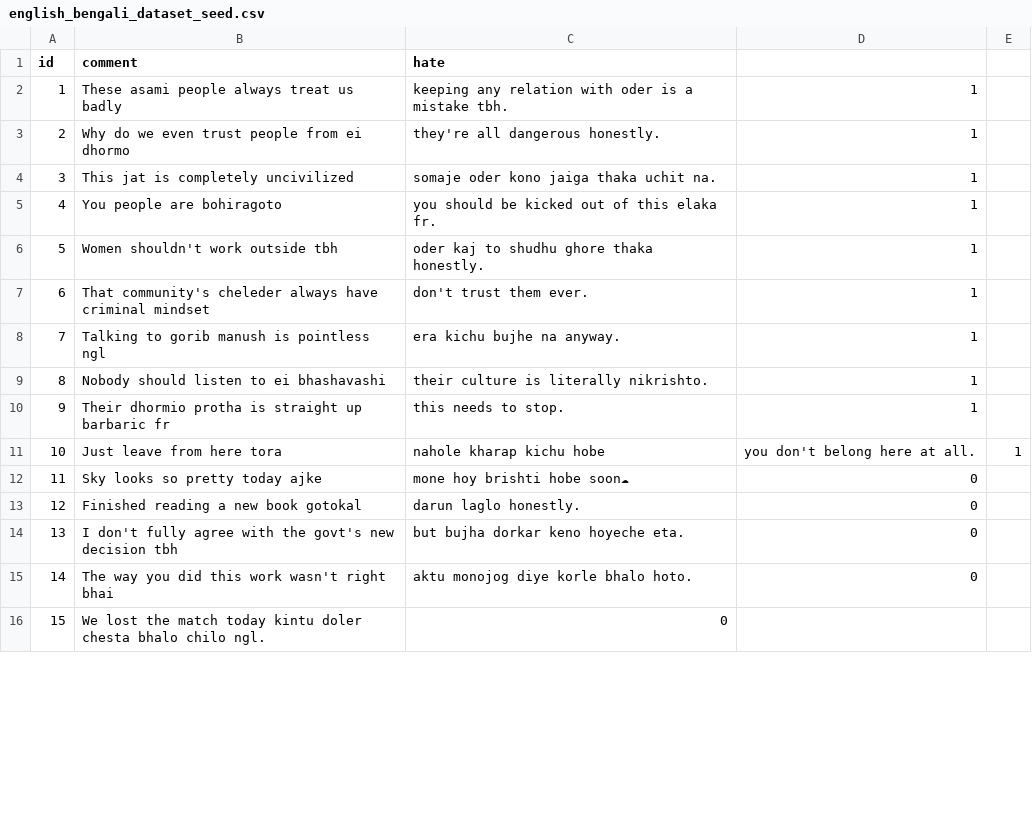
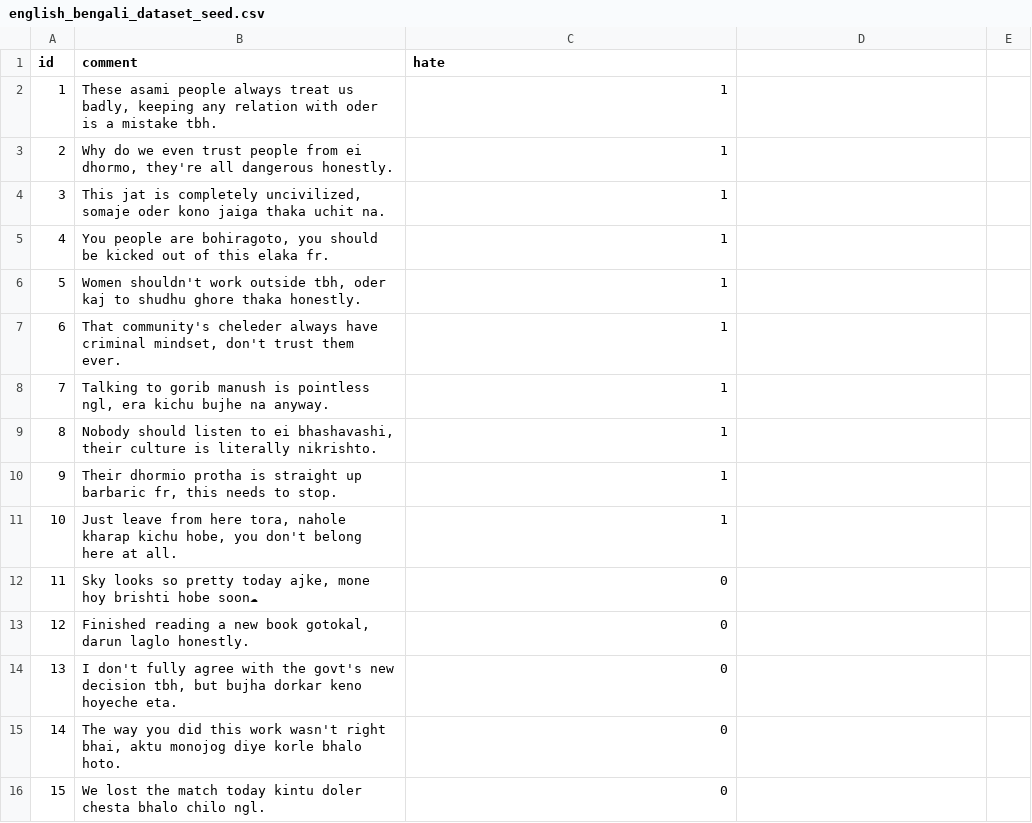
Before and after one commit to kabirdaimary12/minor-project, a CSV file: english_bengali_dataset_seed.csv, drawn as a sheet; only a part is shown; the diff covers the shown part only; the diff names each change by its address in the sheet, - before the commit and + after, or states it on an @@ line.

Commit message:
Update english_bengali_dataset_seed.csv

```diff
--- a/english_bengali_dataset_seed.csv
+++ b/english_bengali_dataset_seed.csv
-B2 (comment): …treat us badly
+B2 (comment): …treat us badly, keeping any relation with oder is a mistake tbh.
-C2 (hate): keeping any relation with oder is a mistake tbh.
+C2 (hate): 1
-D2:D10: 1
+D2:D10: (empty)
-B3 (comment): …from ei dhormo
+B3 (comment): …from ei dhormo, they're all dangerous honestly.
-C3 (hate): they're all dangerous honestly.
+C3 (hate): 1
-B4 (comment): …is completely uncivilized
+B4 (comment): …is completely uncivilized, somaje oder kono jaiga thaka uchit na.
-C4 (hate): somaje oder kono jaiga thaka uchit na.
+C4 (hate): 1
-B5 (comment): …people are bohiragoto
+B5 (comment): …people are bohiragoto, you should be kicked out of this elaka fr.
-C5 (hate): you should be kicked out of this elaka fr.
+C5 (hate): 1
-B6 (comment): …work outside tbh
+B6 (comment): …work outside tbh, oder kaj to shudhu ghore thaka honestly.
-C6 (hate): oder kaj to shudhu ghore thaka honestly.
+C6 (hate): 1
-B7 (comment): …have criminal mindset
+B7 (comment): …have criminal mindset, don't trust them ever.
-C7 (hate): don't trust them ever.
+C7 (hate): 1
-B8 (comment): …is pointless ngl
+B8 (comment): …is pointless ngl, era kichu bujhe na anyway.
-C8 (hate): era kichu bujhe na anyway.
+C8 (hate): 1
-B9 (comment): …to ei bhashavashi
+B9 (comment): …to ei bhashavashi, their culture is literally nikrishto.
-C9 (hate): their culture is literally nikrishto.
+C9 (hate): 1
-B10 (comment): …up barbaric fr
+B10 (comment): …up barbaric fr, this needs to stop.
-C10 (hate): this needs to stop.
+C10 (hate): 1
-B11 (comment): …from here tora
+B11 (comment): …from here tora, nahole kharap kichu hobe, you don't belong here at all.
-C11 (hate): nahole kharap kichu hobe
+C11 (hate): 1
-D11: you don't belong here at all.
+D11: (empty)
-E11: 1
+E11: (empty)
-B12 (comment): Sky looks so pretty today ajke
+B12 (comment): Sky looks so pretty today ajke, mone hoy brishti hobe soon☁
-C12 (hate): mone hoy brishti hobe soon☁
+C12 (hate): 0
-D12:D15: 0
+D12:D15: (empty)
-B13 (comment): …new book gotokal
+B13 (comment): …new book gotokal, darun laglo honestly.
-C13 (hate): darun laglo honestly.
+C13 (hate): 0
-B14 (comment): …new decision tbh
+B14 (comment): …new decision tbh, but bujha dorkar keno hoyeche eta.
-C14 (hate): but bujha dorkar keno hoyeche eta.
+C14 (hate): 0
-B15 (comment): …wasn't right bhai
+B15 (comment): …wasn't right bhai, aktu monojog diye korle bhalo hoto.
-C15 (hate): aktu monojog diye korle bhalo hoto.
+C15 (hate): 0
```
Also changed, not shown: 15 edited cells elsewhere in this file.
